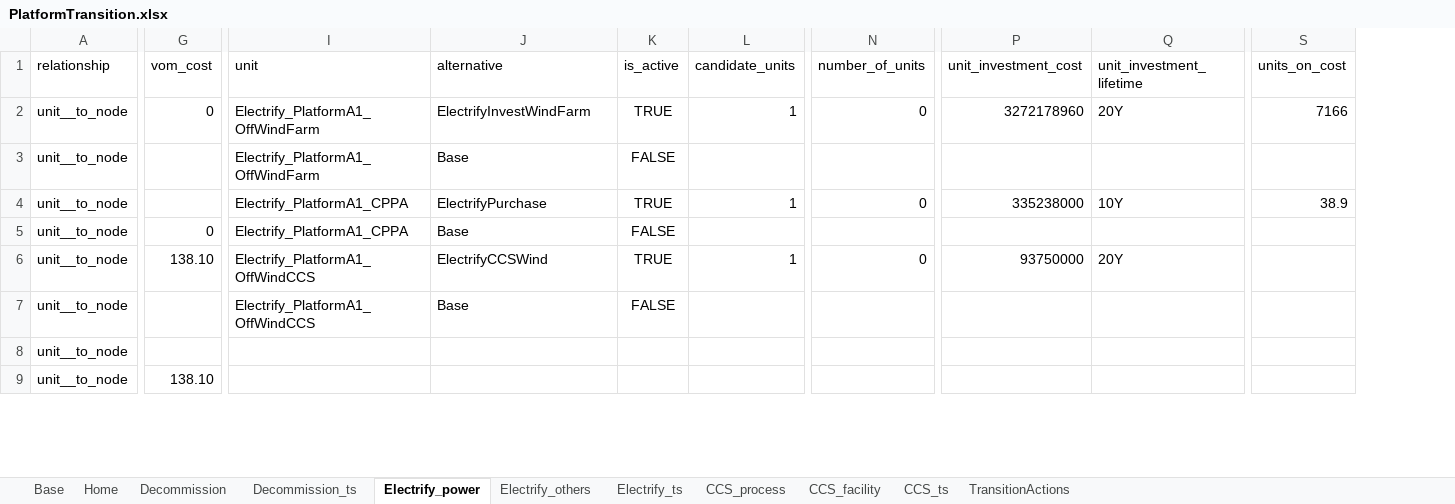
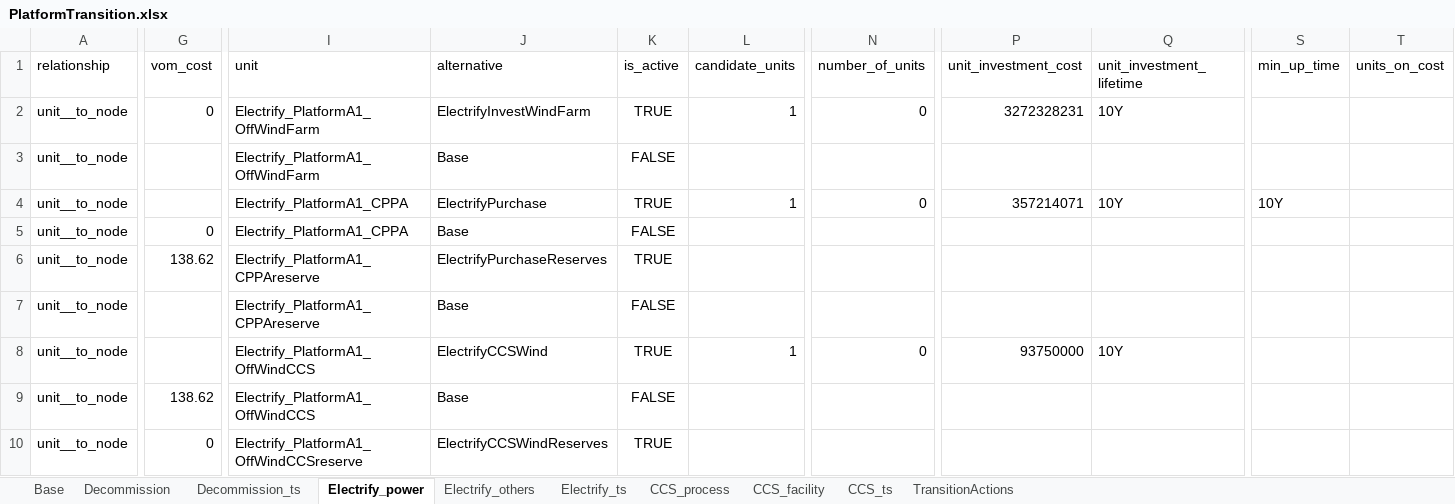
Before and after one commit to nnhjy/OffPlatfEner, an Excel workbook: InputData/PlatformTransition.xlsx, sheet Electrify_power, drawn as a sheet; only a part is shown, gaps mark what is left out; values as stored, in another font and other column widths than the file's, no borders; addresses are those after the commit; rows hold the shown columns only; the diff covers the shown part only; the diff names each change by its address in the sheet, - before the commit and + after, or states it on an @@ line.

```diff
--- a/InputData/PlatformTransition.xlsx (sheet Electrify_power)
+++ b/InputData/PlatformTransition.xlsx (sheet Electrify_power)
-sheet tab: Home
+column S (min_up_time), row 4: 10Y
-P2 (unit_investment_cost): 3272178960
+P2 (unit_investment_cost): 3272328231
-Q2 (unit_investment_lifetime): 20Y
+Q2 (unit_investment_lifetime): 10Y
-T2 (units_on_cost): 7166
+T2 (units_on_cost): (empty)
-P4 (unit_investment_cost): 335238000
+P4 (unit_investment_cost): 357214071
-T4 (units_on_cost): 38.9
+T4 (units_on_cost): (empty)
-G6 (vom_cost): 138.10
+G6 (vom_cost): 138.62
-I6:I7 (unit): Electrify_PlatformA1_OffWindCCS
+I6:I7 (unit): Electrify_PlatformA1_CPPAreserve
-J6 (alternative): ElectrifyCCSWind
+J6 (alternative): ElectrifyPurchaseReserves
-L6 (candidate_units): 1
+L6 (candidate_units): (empty)
-N6 (number_of_units): 0
+N6 (number_of_units): (empty)
-P6 (unit_investment_cost): 93750000
+P6 (unit_investment_cost): (empty)
-Q6 (unit_investment_lifetime): 20Y
+Q6 (unit_investment_lifetime): (empty)
-I8:I9 (unit): (empty)
+I8:I9 (unit): Electrify_PlatformA1_OffWindCCS
-J8 (alternative): (empty)
+J8 (alternative): ElectrifyCCSWind
-K8 (is_active): (empty)
+K8 (is_active): TRUE
-L8 (candidate_units): (empty)
+L8 (candidate_units): 1
-N8 (number_of_units): (empty)
+N8 (number_of_units): 0
-P8 (unit_investment_cost): (empty)
+P8 (unit_investment_cost): 93750000
-Q8 (unit_investment_lifetime): (empty)
+Q8 (unit_investment_lifetime): 10Y
-G9 (vom_cost): 138.10
+G9 (vom_cost): 138.62
-J9 (alternative): (empty)
+J9 (alternative): Base
-K9 (is_active): (empty)
+K9 (is_active): FALSE
+row 10: unit__to_node | 0 | Electrify_PlatformA1_OffWindCCSreserve | ElectrifyCCSWindReserves | TRUE
```
Also changed, not shown: 1 added row and 10 edited cells elsewhere in this sheet, sheet Base, sheet CCS_ts, sheet TransitionActions, sheet CCS_process, sheet Decommission_ts, sheet CCS_facility, 2 more sheets, formulas that keep their value, InputData/ModelConfig.xlsx, InputData/PlatformOperation.xlsx, 1 other file.
